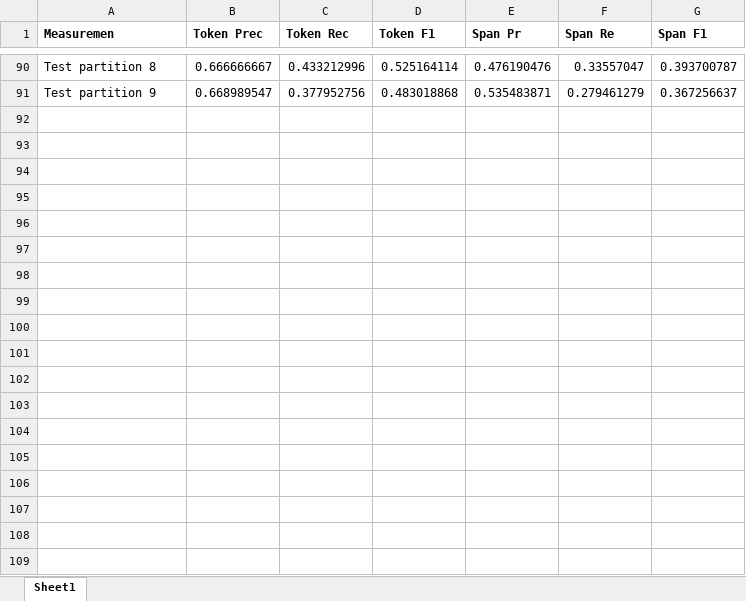
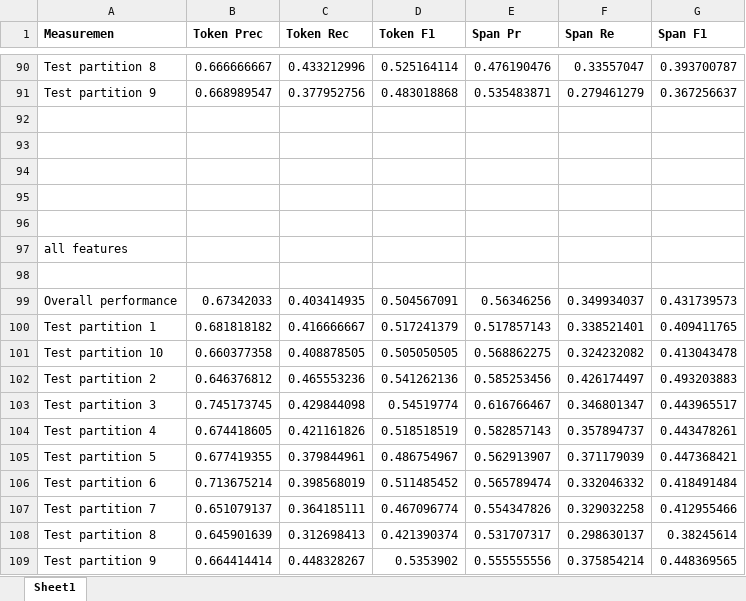
Before and after one commit to dimidd/ner-asr, an Excel workbook: experiments/220_asr/220_results.xlsx, sheet Sheet1, drawn as a sheet; only a part is shown, gaps mark what is left out; values as stored, in another font and other column widths than the file's, no borders; the diff names each change by its address in the sheet, - before the commit and + after, or states it on an @@ line.

Commit message:
added all features results.. seems to be nice with recall

```diff
--- a/experiments/220_asr/220_results.xlsx (sheet Sheet1)
+++ b/experiments/220_asr/220_results.xlsx (sheet Sheet1)
+row 92: (empty)
+row 93: (empty)
+row 94: (empty)
+row 95: (empty)
+row 96: (empty)
+row 97: all features
+row 98: (empty)
+row 99: Overall performance | 0.67342033 | 0.403414935 | 0.504567091 | 0.56346256 | 0.349934037 | 0.431739573
+row 100: Test partition 1 | 0.681818182 | 0.416666667 | 0.517241379 | 0.517857143 | 0.338521401 | 0.409411765
+row 101: Test partition 10 | 0.660377358 | 0.408878505 | 0.505050505 | 0.568862275 | 0.324232082 | 0.413043478
+row 102: Test partition 2 | 0.646376812 | 0.465553236 | 0.541262136 | 0.585253456 | 0.426174497 | 0.493203883
+row 103: Test partition 3 | 0.745173745 | 0.429844098 | 0.54519774 | 0.616766467 | 0.346801347 | 0.443965517
+row 104: Test partition 4 | 0.674418605 | 0.421161826 | 0.518518519 | 0.582857143 | 0.357894737 | 0.443478261
+row 105: Test partition 5 | 0.677419355 | 0.379844961 | 0.486754967 | 0.562913907 | 0.371179039 | 0.447368421
+row 106: Test partition 6 | 0.713675214 | 0.398568019 | 0.511485452 | 0.565789474 | 0.332046332 | 0.418491484
+row 107: Test partition 7 | 0.651079137 | 0.364185111 | 0.467096774 | 0.554347826 | 0.329032258 | 0.412955466
+row 108: Test partition 8 | 0.645901639 | 0.312698413 | 0.421390374 | 0.531707317 | 0.298630137 | 0.38245614
+row 109: Test partition 9 | 0.664414414 | 0.448328267 | 0.5353902 | 0.555555556 | 0.375854214 | 0.448369565
```
